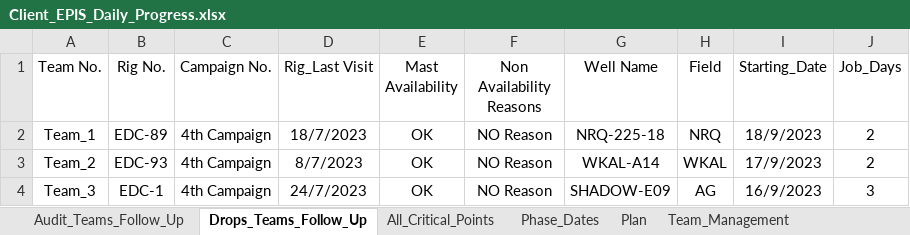
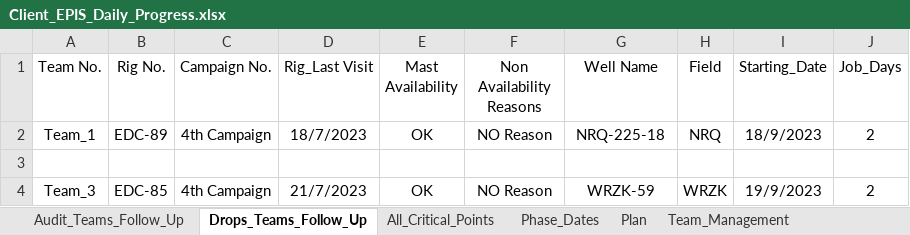
Before and after one commit to EPIS2023/KPC_EPIS_Follow_Up, an Excel workbook: Client_EPIS_Daily_Progress.xlsx, sheet Drops_Teams_Follow_Up, drawn as a sheet; values as stored, in another font and other column widths than the file's, no borders; the diff names each change by its address in the sheet, - before the commit and + after, or states it on an @@ line.

```diff
--- a/Client_EPIS_Daily_Progress.xlsx (sheet Drops_Teams_Follow_Up)
+++ b/Client_EPIS_Daily_Progress.xlsx (sheet Drops_Teams_Follow_Up)
-row 3: Team_2 | EDC-93 | 4th Campaign | 8/7/2023 | OK | NO Reason | WKAL-A14 | WKAL | 17/9/2023 | 2
+row 3: (empty)
-B4 (Rig No.): EDC-1
+B4 (Rig No.): EDC-85
-D4 (Rig_Last Visit): 24/7/2023
+D4 (Rig_Last Visit): 21/7/2023
-G4 (Well Name): SHADOW-E09
+G4 (Well Name): WRZK-59
-H4 (Field): AG
+H4 (Field): WRZK
-I4 (Starting_Date): 16/9/2023
+I4 (Starting_Date): 19/9/2023
-J4 (Job_Days): 3
+J4 (Job_Days): 2
```
Also changed, not shown: sheet Team_Management, sheet Audit_Teams_Follow_Up.
